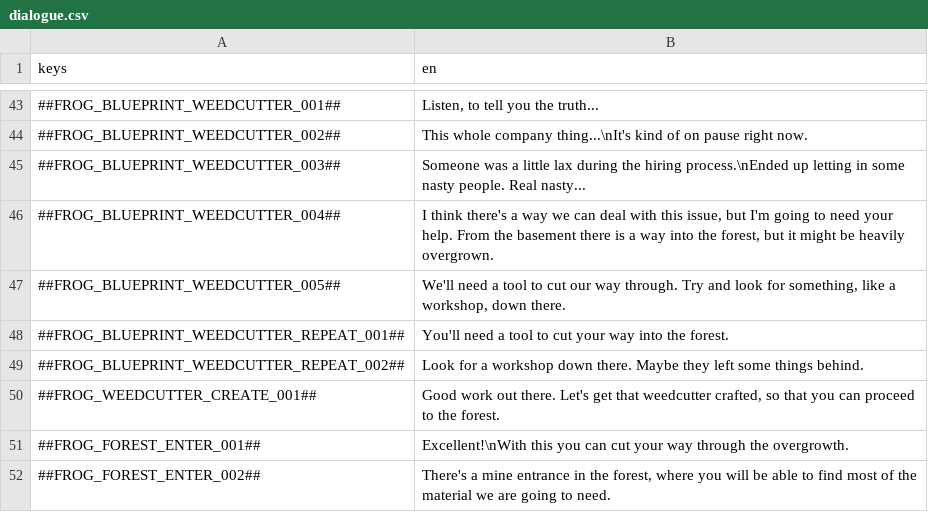
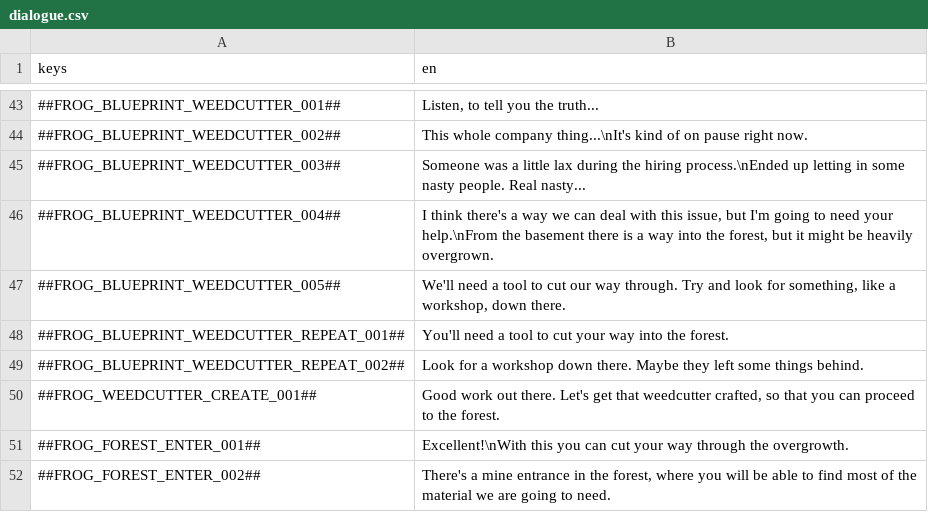
Before and after one commit to flawlesshappiness/BlueskyFarm, a CSV file: Dialogue/dialogue.csv, drawn as a sheet; only a part is shown, gaps mark what is left out.

```diff
--- a/Dialogue/dialogue.csv
+++ b/Dialogue/dialogue.csv
@@ -45,3 +45,3 @@ keys;en
 ##FROG_BLUEPRINT_WEEDCUTTER_003##;Someone was a little lax during the hiring process.\nEnded up letting in some nasty people. Real nasty...
-##FROG_BLUEPRINT_WEEDCUTTER_004##;I think there's a way we can deal with this issue, but I'm going to need your help. From the basement there is a way into the forest, but it might be heavily overgrown.
+##FROG_BLUEPRINT_WEEDCUTTER_004##;I think there's a way we can deal with this issue, but I'm going to need your help.\nFrom the basement there is a way into the forest, but it might be heavily overgrown.
 ##FROG_BLUEPRINT_WEEDCUTTER_005##;We'll need a tool to cut our way through. Try and look for something, like a workshop, down there.
```
Also changed, not shown: 27 other files.
